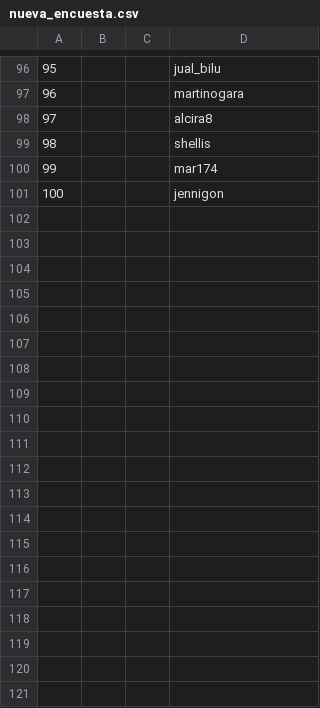
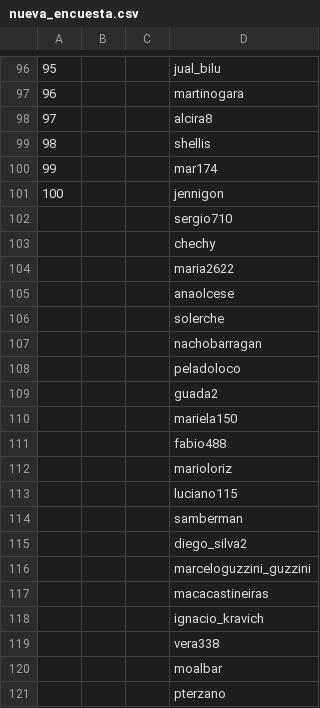
Before and after one commit to Rodrigo-Montiel/TesisNaturalistaUY, a CSV file: datos/nueva_encuesta.csv, drawn as a sheet; only a part is shown, gaps mark what is left out; the diff covers the shown part only.

Commit message:
actualzacion de encuestas

```diff
--- a/datos/nueva_encuesta.csv
+++ b/datos/nueva_encuesta.csv
@@ -101 +101,21 @@
 100,,,jennigon
+,,,sergio710
+,,,chechy
+,,,maria2622
+,,,anaolcese
+,,,solerche
+,,,nachobarragan
+,,,peladoloco
+,,,guada2
+,,,mariela150
+,,,fabio488
+,,,marioloriz
+,,,luciano115
+,,,samberman
+,,,diego_silva2
+,,,marceloguzzini_guzzini
+,,,macacastineiras
+,,,ignacio_kravich
+,,,vera338
+,,,moalbar
+,,,pterzano
```
Also changed, not shown: 80 added rows elsewhere in this file, datos/Usuarios para encuestar.csv, 3 other files.
